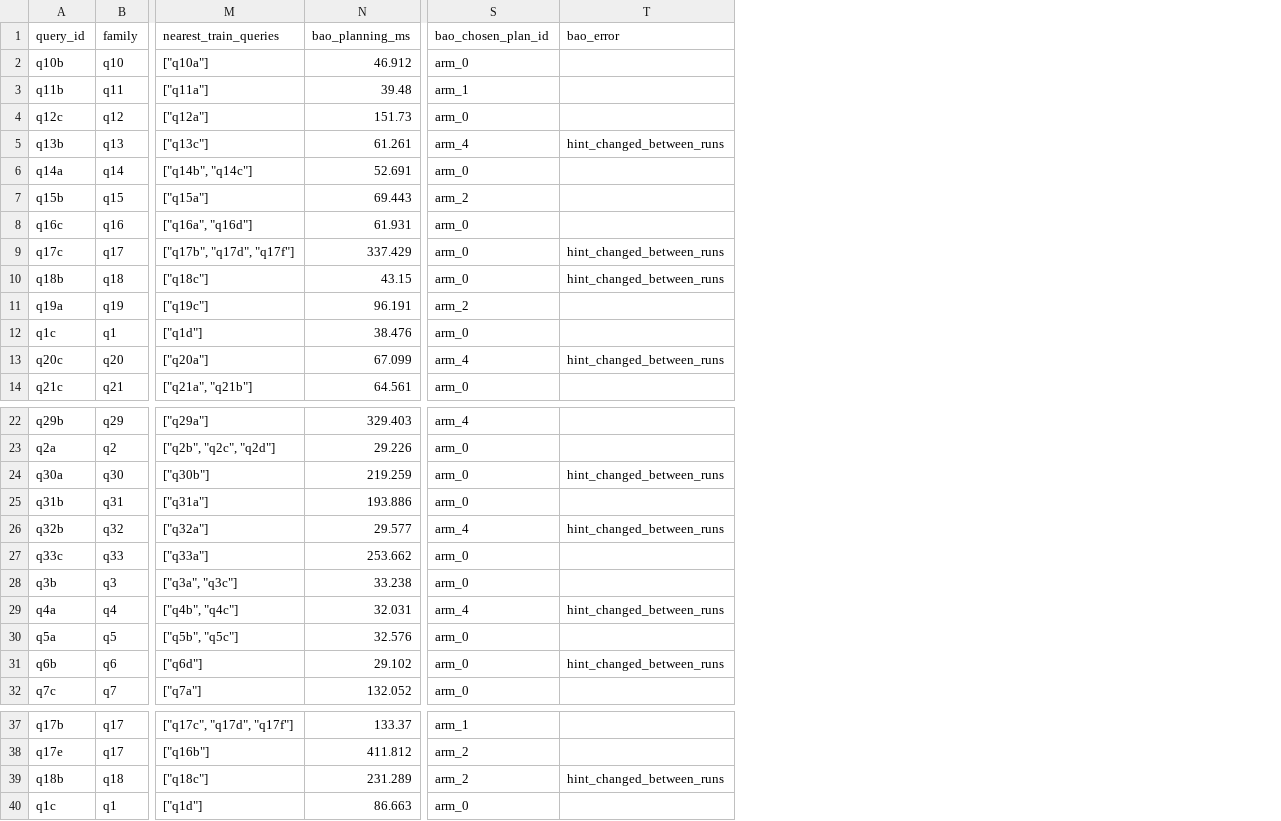
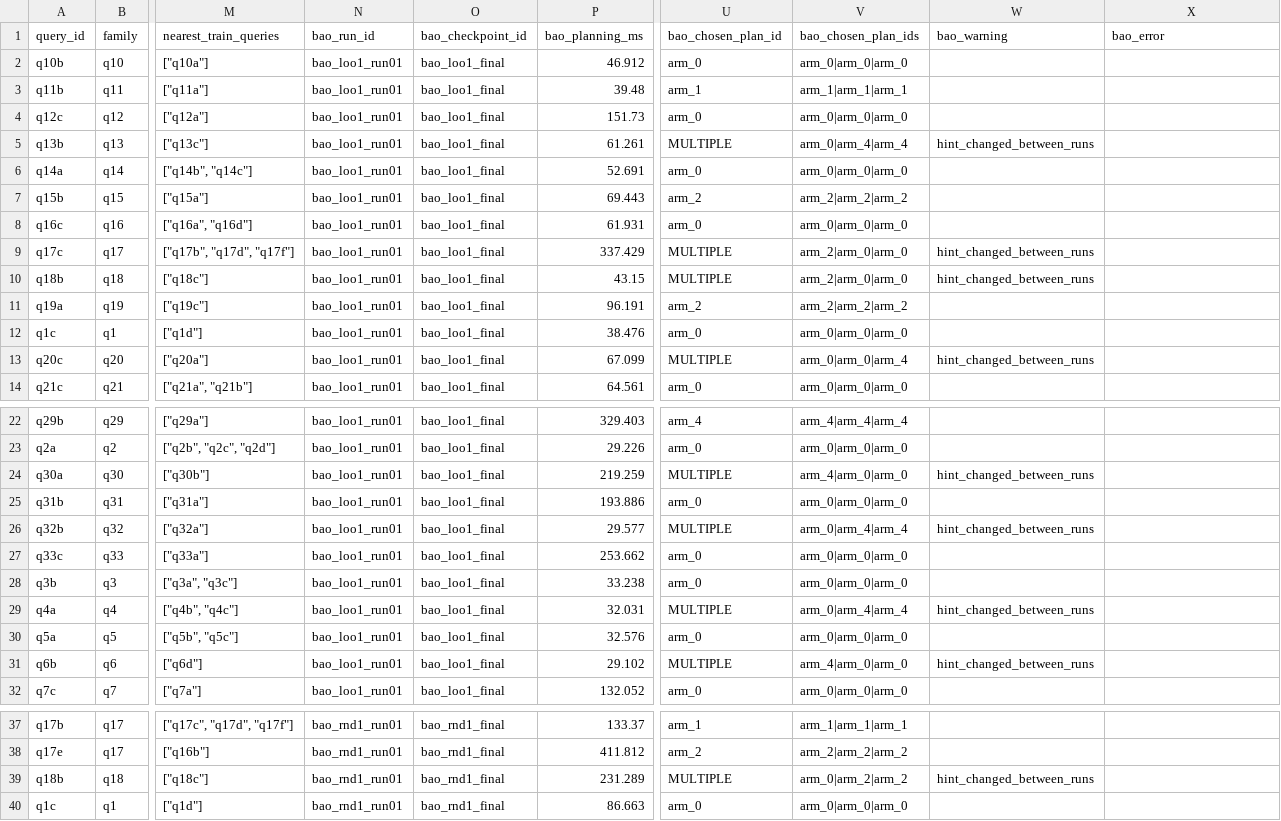
Before and after one commit to saramwon1103/team14-lqo-bao-balsa-novelty, a CSV file: analysis/data/bao_novelty_performance.csv, drawn as a sheet; only a part is shown, gaps mark what is left out; addresses are those after the commit; the diff covers the shown part only; the diff names each change by its address in the sheet, - before the commit and + after, or states it on an @@ line.

Commit message:
fix: align LQO evaluation provenance and novelty analysis

```diff
--- a/analysis/data/bao_novelty_performance.csv
+++ b/analysis/data/bao_novelty_performance.csv
+column N (bao_run_id), rows 2-14: all bao_loo1_run01; rows 22-32: all bao_loo1_run01; rows 37-40: all bao_rnd1_run01
+column O (bao_checkpoint_id), rows 2-14: all bao_loo1_final; rows 22-32: all bao_loo1_final; rows 37-40: all bao_rnd1_final
+column V (bao_chosen_plan_ids), rows 2-14: arm_0|arm_0|arm_0 | arm_1|arm_1|arm_1 | arm_0|arm_0|arm_0 | arm_0|arm_4|arm_4 | arm_0|arm_0|arm_0 | arm_2|arm_2|arm_2 | arm_0|arm_0|arm_0 | arm_2|arm_0|arm_0 | arm_2|arm_0|arm_0 | arm_2|arm_2|arm_2 | arm_0|arm_0|arm_0 | arm_0|arm_0|arm_4 | arm_0|arm_0|arm_0; rows 22-32: arm_4|arm_4|arm_4 | arm_0|arm_0|arm_0 | arm_4|arm_0|arm_0 | arm_0|arm_0|arm_0 | arm_0|arm_4|arm_4 | arm_0|arm_0|arm_0 | arm_0|arm_0|arm_0 | arm_0|arm_4|arm_4 | arm_0|arm_0|arm_0 | arm_4|arm_0|arm_0 | arm_0|arm_0|arm_0; rows 37-40: arm_1|arm_1|arm_1 | arm_2|arm_2|arm_2 | arm_0|arm_2|arm_2 | arm_0|arm_0|arm_0
+column W (bao_warning), rows 5-13: hint_changed_between_runs |  |  |  | hint_changed_between_runs | hint_changed_between_runs |  |  | hint_changed_between_runs; rows 24-31: hint_changed_between_runs |  | hint_changed_between_runs |  |  | hint_changed_between_runs |  | hint_changed_between_runs; row 39: hint_changed_between_runs
-U5 (bao_chosen_plan_id): arm_4
+U5 (bao_chosen_plan_id): MULTIPLE
-X5 (bao_error): hint_changed_between_runs
+X5 (bao_error): (empty)
-U9:U10 (bao_chosen_plan_id): arm_0
+U9:U10 (bao_chosen_plan_id): MULTIPLE
-X9:X10 (bao_error): hint_changed_between_runs
+X9:X10 (bao_error): (empty)
-U13 (bao_chosen_plan_id): arm_4
+U13 (bao_chosen_plan_id): MULTIPLE
-X13 (bao_error): hint_changed_between_runs
+X13 (bao_error): (empty)
-U24 (bao_chosen_plan_id): arm_0
+U24 (bao_chosen_plan_id): MULTIPLE
-X24 (bao_error): hint_changed_between_runs
+X24 (bao_error): (empty)
-U26 (bao_chosen_plan_id): arm_4
+U26 (bao_chosen_plan_id): MULTIPLE
-X26 (bao_error): hint_changed_between_runs
+X26 (bao_error): (empty)
-U29 (bao_chosen_plan_id): arm_4
+U29 (bao_chosen_plan_id): MULTIPLE
-X29 (bao_error): hint_changed_between_runs
+X29 (bao_error): (empty)
-U31 (bao_chosen_plan_id): arm_0
+U31 (bao_chosen_plan_id): MULTIPLE
-X31 (bao_error): hint_changed_between_runs
+X31 (bao_error): (empty)
-U39 (bao_chosen_plan_id): arm_2
+U39 (bao_chosen_plan_id): MULTIPLE
-X39 (bao_error): hint_changed_between_runs
+X39 (bao_error): (empty)
```
Also changed, not shown: 6 edited cells elsewhere in this file, analysis/data/balsa_case_studies.csv, analysis/data/balsa_novelty_performance.csv, 17 other files.
